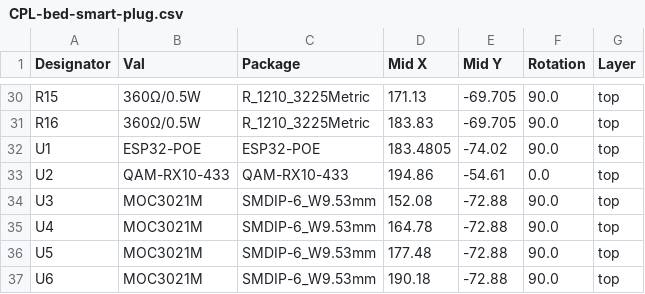
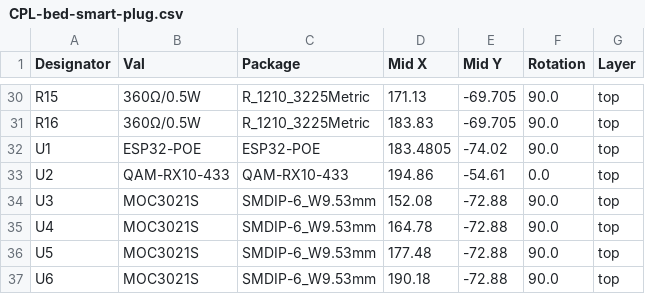
Before and after one commit to mylife-home/mylife-home-devices, a CSV file: bed-smart-plug/v1.1/jlcpcb/production_files/CPL-bed-smart-plug.csv, drawn as a sheet; only a part is shown, gaps mark what is left out.

```diff
--- a/bed-smart-plug/v1.1/jlcpcb/production_files/CPL-bed-smart-plug.csv
+++ b/bed-smart-plug/v1.1/jlcpcb/production_files/CPL-bed-smart-plug.csv
@@ -33,5 +33,5 @@ U1,ESP32-POE,ESP32-POE,183.4805,-74.02,90.0,top
 U2,QAM-RX10-433,QAM-RX10-433,194.86,-54.61,0.0,top
-U3,MOC3021M,SMDIP-6_W9.53mm,152.08,-72.88,90.0,top
-U4,MOC3021M,SMDIP-6_W9.53mm,164.78,-72.88,90.0,top
-U5,MOC3021M,SMDIP-6_W9.53mm,177.48,-72.88,90.0,top
-U6,MOC3021M,SMDIP-6_W9.53mm,190.18,-72.88,90.0,top
+U3,MOC3021S,SMDIP-6_W9.53mm,152.08,-72.88,90.0,top
+U4,MOC3021S,SMDIP-6_W9.53mm,164.78,-72.88,90.0,top
+U5,MOC3021S,SMDIP-6_W9.53mm,177.48,-72.88,90.0,top
+U6,MOC3021S,SMDIP-6_W9.53mm,190.18,-72.88,90.0,top
```
Also changed, not shown: bed-smart-plug/v1.1/jlcpcb/production_files/BOM-bed-smart-plug.csv, 19 other files.
